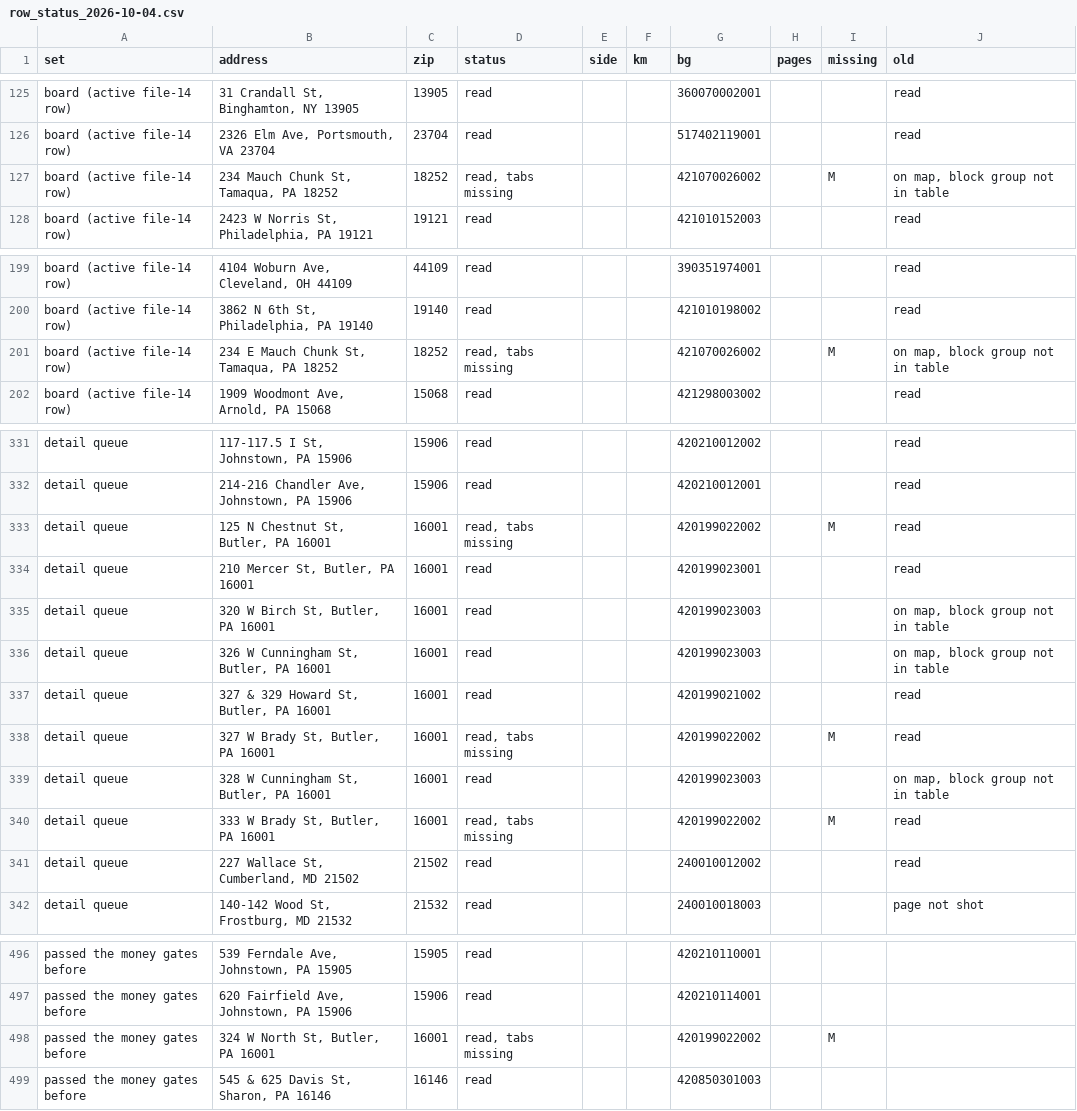
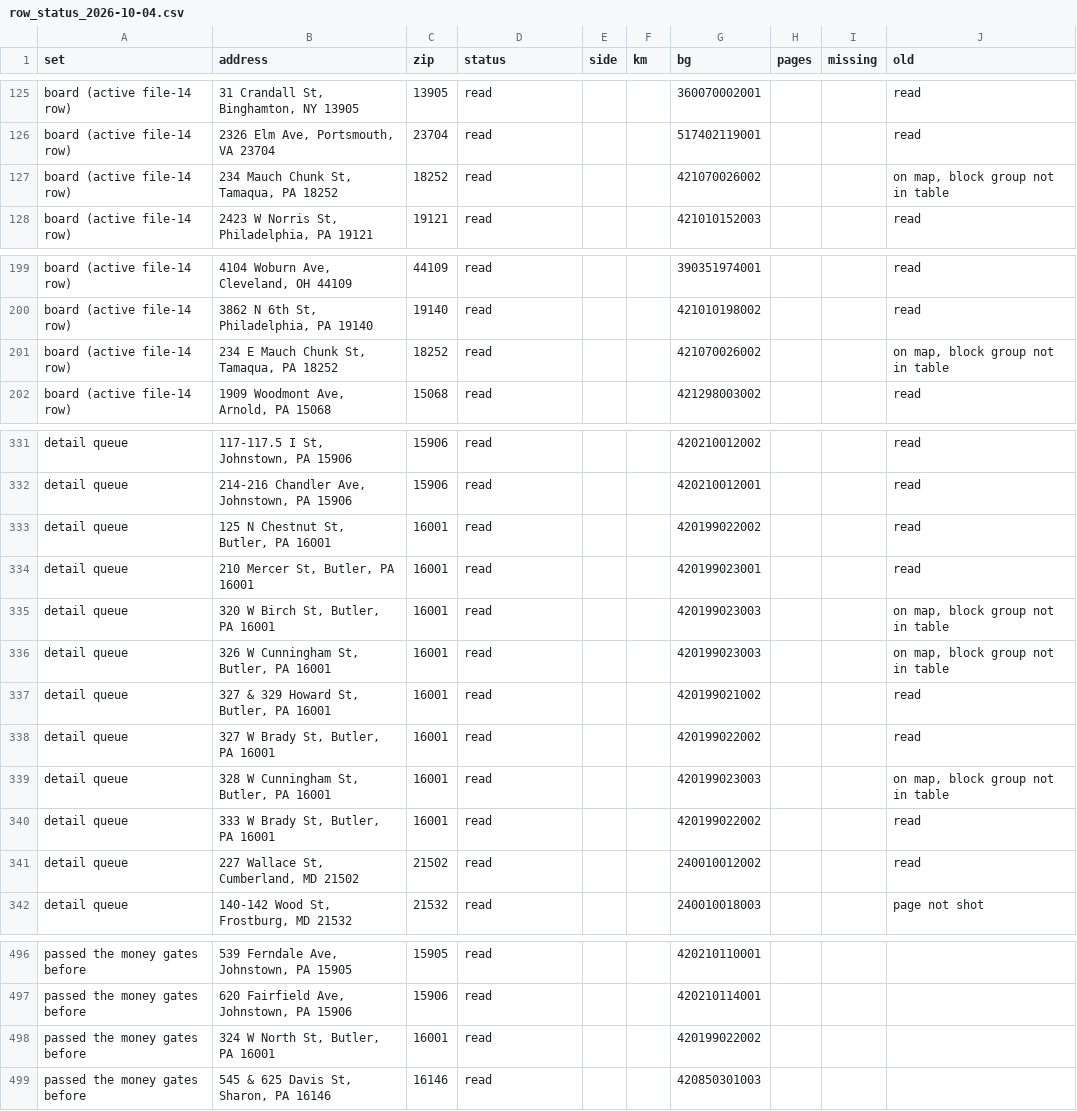
Before and after one commit to najumobi/Investment-Outside-NC-VA, a CSV file: pipeline_changes/2026-10-02-crime/row_status_2026-10-04.csv, drawn as a sheet; only a part is shown, gaps mark what is left out.

```diff
--- a/pipeline_changes/2026-10-02-crime/row_status_2026-10-04.csv
+++ b/pipeline_changes/2026-10-02-crime/row_status_2026-10-04.csv
@@ -126,3 +126,3 @@ board (active file-14 row),"31 Crandall St, Binghamton, NY 13905",13905,read,,,3
 board (active file-14 row),"2326 Elm Ave, Portsmouth, VA 23704",23704,read,,,517402119001,,,read
-board (active file-14 row),"234 Mauch Chunk St, Tamaqua, PA 18252",18252,"read, tabs missing",,,421070026002,,M,"on map, block group not in table"
+board (active file-14 row),"234 Mauch Chunk St, Tamaqua, PA 18252",18252,read,,,421070026002,,,"on map, block group not in table"
 board (active file-14 row),"2423 W Norris St, Philadelphia, PA 19121",19121,read,,,421010152003,,,read
@@ -200,3 +200,3 @@ board (active file-14 row),"4104 Woburn Ave, Cleveland, OH 44109",44109,read,,,3
 board (active file-14 row),"3862 N 6th St, Philadelphia, PA 19140",19140,read,,,421010198002,,,read
-board (active file-14 row),"234 E Mauch Chunk St, Tamaqua, PA 18252",18252,"read, tabs missing",,,421070026002,,M,"on map, block group not in table"
+board (active file-14 row),"234 E Mauch Chunk St, Tamaqua, PA 18252",18252,read,,,421070026002,,,"on map, block group not in table"
 board (active file-14 row),"1909 Woodmont Ave, Arnold, PA 15068",15068,read,,,421298003002,,,read
@@ -332,3 +332,3 @@ detail queue,"117-117.5 I St, Johnstown, PA 15906",15906,read,,,420210012002,,,r
 detail queue,"214-216 Chandler Ave, Johnstown, PA 15906",15906,read,,,420210012001,,,read
-detail queue,"125 N Chestnut St, Butler, PA 16001",16001,"read, tabs missing",,,420199022002,,M,read
+detail queue,"125 N Chestnut St, Butler, PA 16001",16001,read,,,420199022002,,,read
 detail queue,"210 Mercer St, Butler, PA 16001",16001,read,,,420199023001,,,read
@@ -337,5 +337,5 @@ detail queue,"326 W Cunningham St, Butler, PA 16001",16001,read,,,420199023003,,
 detail queue,"327 & 329 Howard St, Butler, PA 16001",16001,read,,,420199021002,,,read
-detail queue,"327 W Brady St, Butler, PA 16001",16001,"read, tabs missing",,,420199022002,,M,read
+detail queue,"327 W Brady St, Butler, PA 16001",16001,read,,,420199022002,,,read
 detail queue,"328 W Cunningham St, Butler, PA 16001",16001,read,,,420199023003,,,"on map, block group not in table"
-detail queue,"333 W Brady St, Butler, PA 16001",16001,"read, tabs missing",,,420199022002,,M,read
+detail queue,"333 W Brady St, Butler, PA 16001",16001,read,,,420199022002,,,read
 detail queue,"227 Wallace St, Cumberland, MD 21502",21502,read,,,240010012002,,,read
@@ -497,3 +497,3 @@ passed the money gates before,"539 Ferndale Ave, Johnstown, PA 15905",15905,read
 passed the money gates before,"620 Fairfield Ave, Johnstown, PA 15906",15906,read,,,420210114001,,,
-passed the money gates before,"324 W North St, Butler, PA 16001",16001,"read, tabs missing",,,420199022002,,M,
+passed the money gates before,"324 W North St, Butler, PA 16001",16001,read,,,420199022002,,,
 passed the money gates before,"545 & 625 Davis St, Sharon, PA 16146",16146,read,,,420850301003,,,
```
